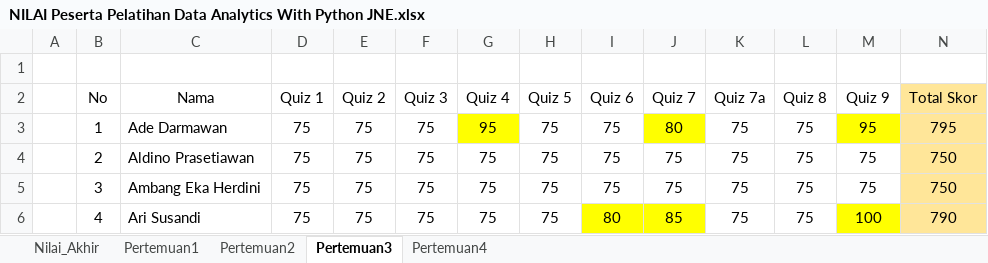
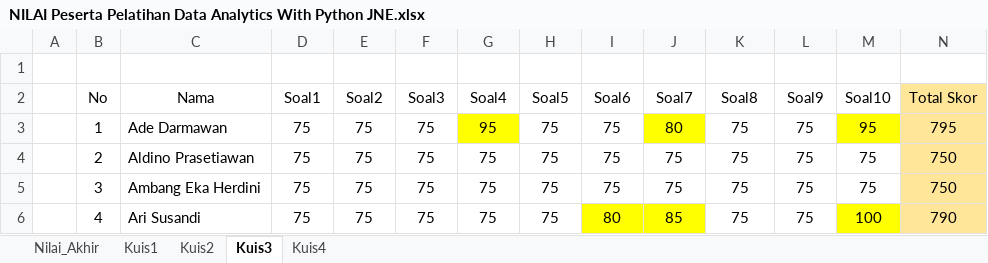
Before and after one commit to sainzdata/Py_JNE, an Excel workbook: Nilai/NILAI Peserta Pelatihan Data Analytics With Python JNE.xlsx, sheet Kuis3, drawn as a sheet; only a part is shown; values as stored, in another font and other column widths than the file's, no borders; the diff names each change by its address in the sheet, - before the commit and + after, or states it on an @@ line.

```diff
--- a/Nilai/NILAI Peserta Pelatihan Data Analytics With Python JNE.xlsx (sheet Kuis3)
+++ b/Nilai/NILAI Peserta Pelatihan Data Analytics With Python JNE.xlsx (sheet Kuis3)
-sheet tab: Pertemuan1
+sheet tab: Kuis1
-sheet tab: Pertemuan2
+sheet tab: Kuis2
-sheet tab: Pertemuan3
+sheet tab: Kuis3
-sheet tab: Pertemuan4
+sheet tab: Kuis4
-D2: Quiz 1
+D2: Soal1
-E2: Quiz 2
+E2: Soal2
-F2: Quiz 3
+F2: Soal3
-G2: Quiz 4
+G2: Soal4
-H2: Quiz 5
+H2: Soal5
-I2: Quiz 6
+I2: Soal6
-J2: Quiz 7
+J2: Soal7
-K2: Quiz 7a
+K2: Soal8
-L2: Quiz 8
+L2: Soal9
-M2: Quiz 9
+M2: Soal10
```
Also changed, not shown: sheet Nilai_Akhir, sheet Kuis4, sheet Kuis2, formulas that keep their value, hidden cells, 1 other file.
